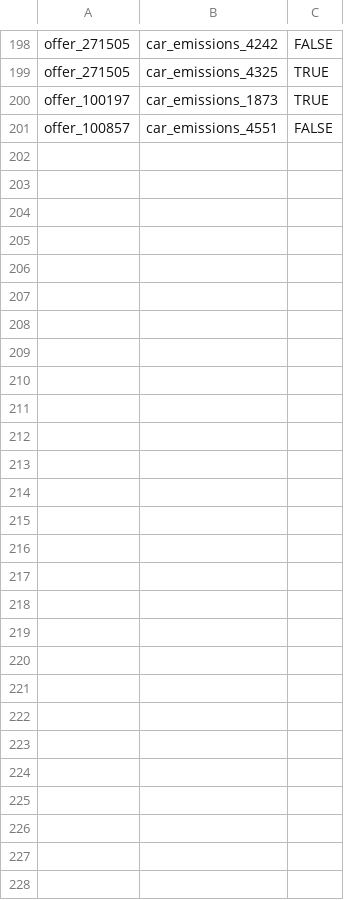
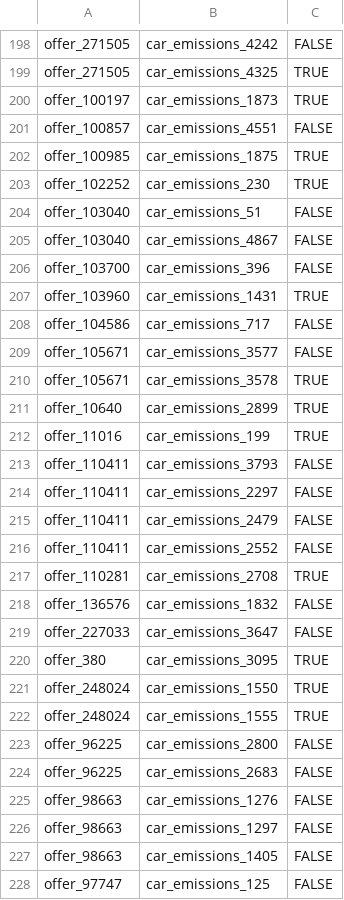
Before and after one commit to Steffen911/WDI-Project, a CSV file: src/main/resources/goldstandard/train.csv, drawn as a sheet; only a part is shown, gaps mark what is left out; the diff names each change by its address in the sheet, - before the commit and + after, or states it on an @@ line.

Commit message:
Gold Extension

```diff
--- a/src/main/resources/goldstandard/train.csv
+++ b/src/main/resources/goldstandard/train.csv
+row 202: offer_100985 | car_emissions_1875 | TRUE
+row 203: offer_102252 | car_emissions_230 | TRUE
+row 204: offer_103040 | car_emissions_51 | FALSE
+row 205: offer_103040 | car_emissions_4867 | FALSE
+row 206: offer_103700 | car_emissions_396 | FALSE
+row 207: offer_103960 | car_emissions_1431 | TRUE
+row 208: offer_104586 | car_emissions_717 | FALSE
+row 209: offer_105671 | car_emissions_3577 | FALSE
+row 210: offer_105671 | car_emissions_3578 | TRUE
+row 211: offer_10640 | car_emissions_2899 | TRUE
+row 212: offer_11016 | car_emissions_199 | TRUE
+row 213: offer_110411 | car_emissions_3793 | FALSE
+row 214: offer_110411 | car_emissions_2297 | FALSE
+row 215: offer_110411 | car_emissions_2479 | FALSE
+row 216: offer_110411 | car_emissions_2552 | FALSE
+row 217: offer_110281 | car_emissions_2708 | TRUE
+row 218: offer_136576 | car_emissions_1832 | FALSE
+row 219: offer_227033 | car_emissions_3647 | FALSE
+row 220: offer_380 | car_emissions_3095 | TRUE
+row 221: offer_248024 | car_emissions_1550 | TRUE
+row 222: offer_248024 | car_emissions_1555 | TRUE
+row 223: offer_96225 | car_emissions_2800 | FALSE
+row 224: offer_96225 | car_emissions_2683 | FALSE
+row 225: offer_98663 | car_emissions_1276 | FALSE
+row 226: offer_98663 | car_emissions_1297 | FALSE
+row 227: offer_98663 | car_emissions_1405 | FALSE
+row 228: offer_97747 | car_emissions_125 | FALSE
```
